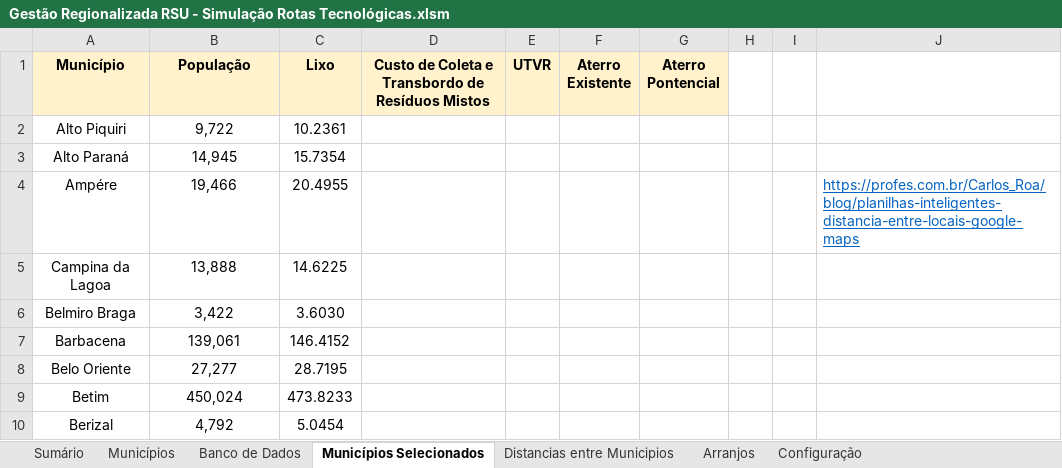
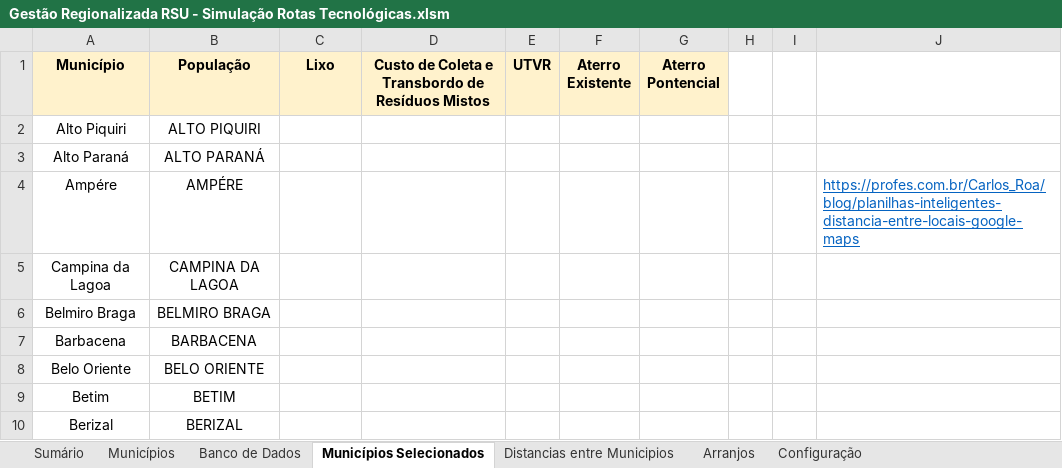
Before and after one commit to cristiansimioni/gestaoregionalizadarsu, an Excel workbook: Gestão Regionalizada RSU - Simulação Rotas Tecnológicas.xlsm, sheet Municípios Selecionados, drawn as a sheet; values as stored, in another font and other column widths than the file's, no borders; the diff names each change by its address in the sheet, - before the commit and + after, or states it on an @@ line.

```diff
--- a/Gestão Regionalizada RSU - Simulação Rotas Tecnológicas.xlsm (sheet Municípios Selecionados)
+++ b/Gestão Regionalizada RSU - Simulação Rotas Tecnológicas.xlsm (sheet Municípios Selecionados)
-B2 (População): 9,722
+B2 (População): ALTO PIQUIRI
-C2 (Lixo): 10.2361
+C2 (Lixo): (empty)
-B3 (População): 14,945
+B3 (População): ALTO PARANÁ
-C3 (Lixo): 15.7354
+C3 (Lixo): (empty)
-B4 (População): 19,466
+B4 (População): AMPÉRE
-C4 (Lixo): 20.4955
+C4 (Lixo): (empty)
-B5 (População): 13,888
+B5 (População): CAMPINA DA LAGOA
-C5 (Lixo): 14.6225
+C5 (Lixo): (empty)
-B6 (População): 3,422
+B6 (População): BELMIRO BRAGA
-C6 (Lixo): 3.6030
+C6 (Lixo): (empty)
-B7 (População): 139,061
+B7 (População): BARBACENA
-C7 (Lixo): 146.4152
+C7 (Lixo): (empty)
-B8 (População): 27,277
+B8 (População): BELO ORIENTE
-C8 (Lixo): 28.7195
+C8 (Lixo): (empty)
-B9 (População): 450,024
+B9 (População): BETIM
-C9 (Lixo): 473.8233
+C9 (Lixo): (empty)
-B10 (População): 4,792
+B10 (População): BERIZAL
-C10 (Lixo): 5.0454
+C10 (Lixo): (empty)
```
Also changed, not shown: sheet Municípios, charts or pictures, 1 other file.
